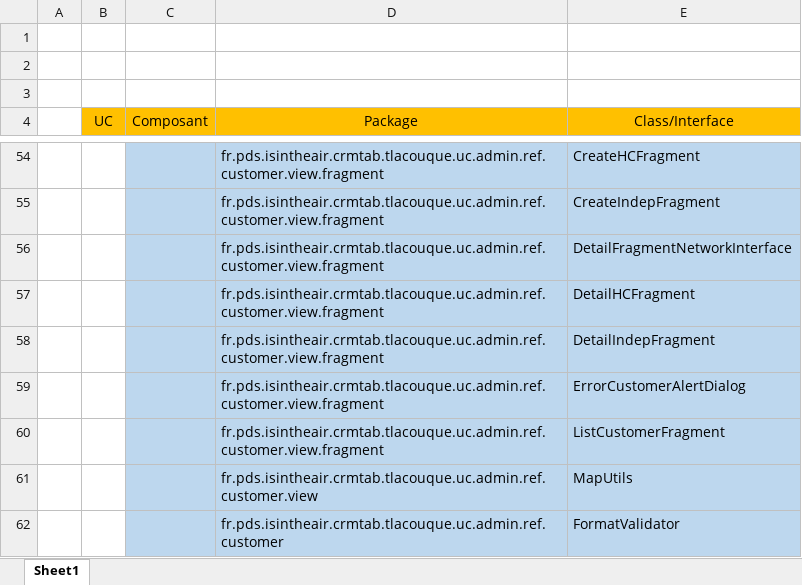
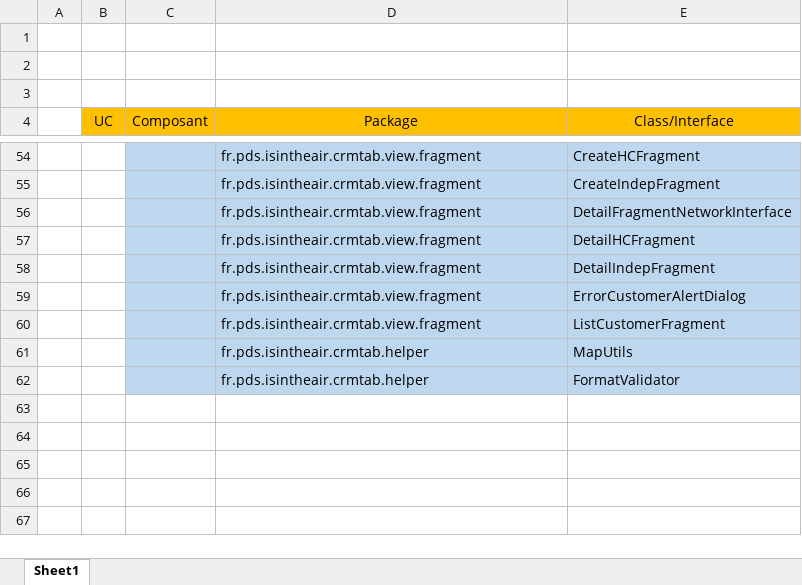
Before and after one commit to jdbide/crm, an Excel workbook: Diagrams/tlacouque-uc-admin-referential-customer/Tableau de tracabilité.xlsx, sheet Sheet1, drawn as a sheet; only a part is shown, gaps mark what is left out; values as stored, in another font and other column widths than the file's, no borders; the diff covers the shown part only; the diff names each change by its address in the sheet, - before the commit and + after, or states it on an @@ line.

Commit message:
#UC admin customer : update tracability file because of package changes

```diff
--- a/Diagrams/tlacouque-uc-admin-referential-customer/Tableau de tracabilité.xlsx (sheet Sheet1)
+++ b/Diagrams/tlacouque-uc-admin-referential-customer/Tableau de tracabilité.xlsx (sheet Sheet1)
-D54:D60 (Package): fr.pds.isintheair.crmtab.tlacouque.uc.admin.ref.customer.view.fragment
+D54:D60 (Package): fr.pds.isintheair.crmtab.view.fragment
-D61 (Package): fr.pds.isintheair.crmtab.tlacouque.uc.admin.ref.customer.view
+D61 (Package): fr.pds.isintheair.crmtab.helper
-D62 (Package): fr.pds.isintheair.crmtab.tlacouque.uc.admin.ref.customer
+D62 (Package): fr.pds.isintheair.crmtab.helper
```
Also changed, not shown: 24 edited cells elsewhere in this sheet.
